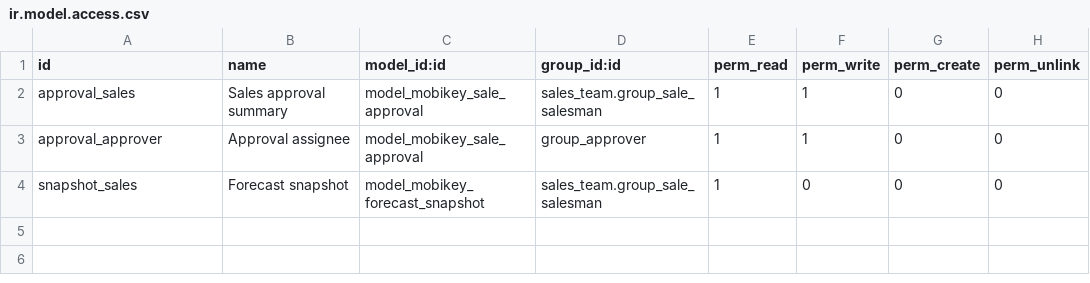
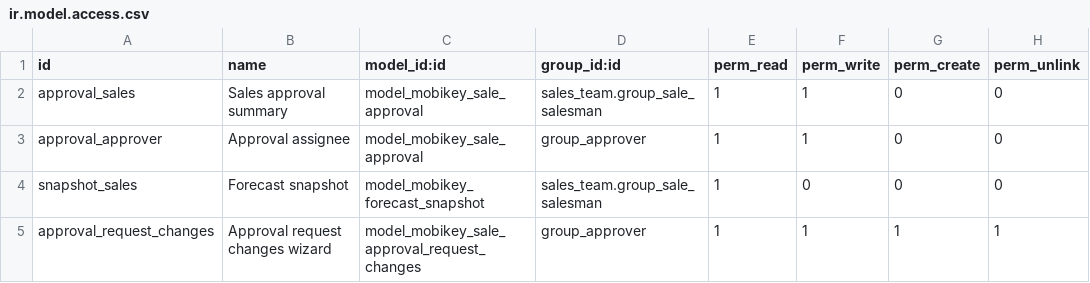
Before and after one commit to kiambati-abn/mobikey-dev, a CSV file: mobikey_sale_approvals/security/ir.model.access.csv, drawn as a sheet.

Commit message:
feat: configure quotation approval policies

```diff
--- a/mobikey_sale_approvals/security/ir.model.access.csv
+++ b/mobikey_sale_approvals/security/ir.model.access.csv
@@ -4 +4,2 @@ approval_approver,Approval assignee,model_mobikey_sale_approval,group_approver,1
 snapshot_sales,Forecast snapshot,model_mobikey_forecast_snapshot,sales_team.group_sale_salesman,1,0,0,0
+approval_request_changes,Approval request changes wizard,model_mobikey_sale_approval_request_changes,group_approver,1,1,1,1
```
Also changed, not shown: 14 other files.
